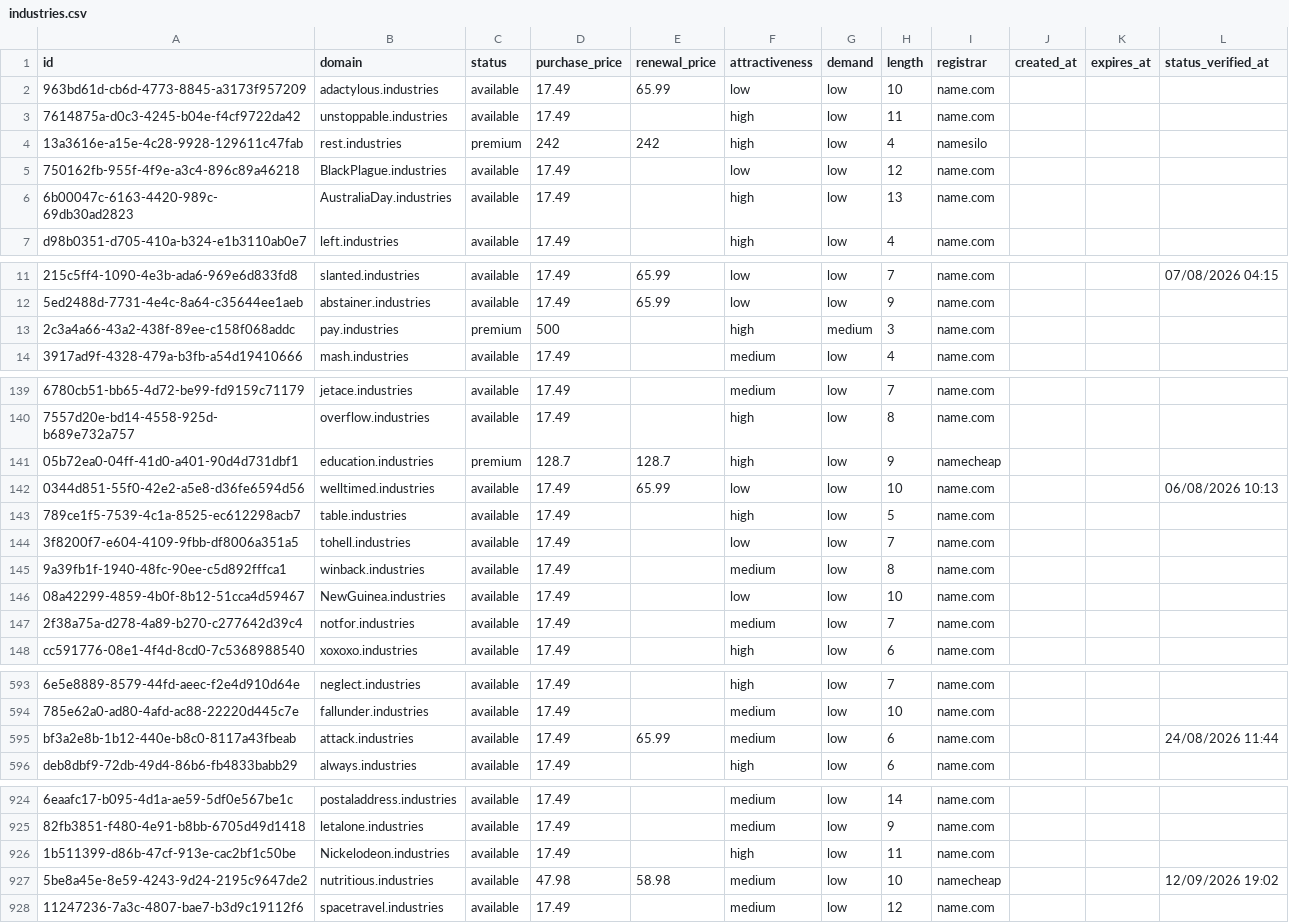
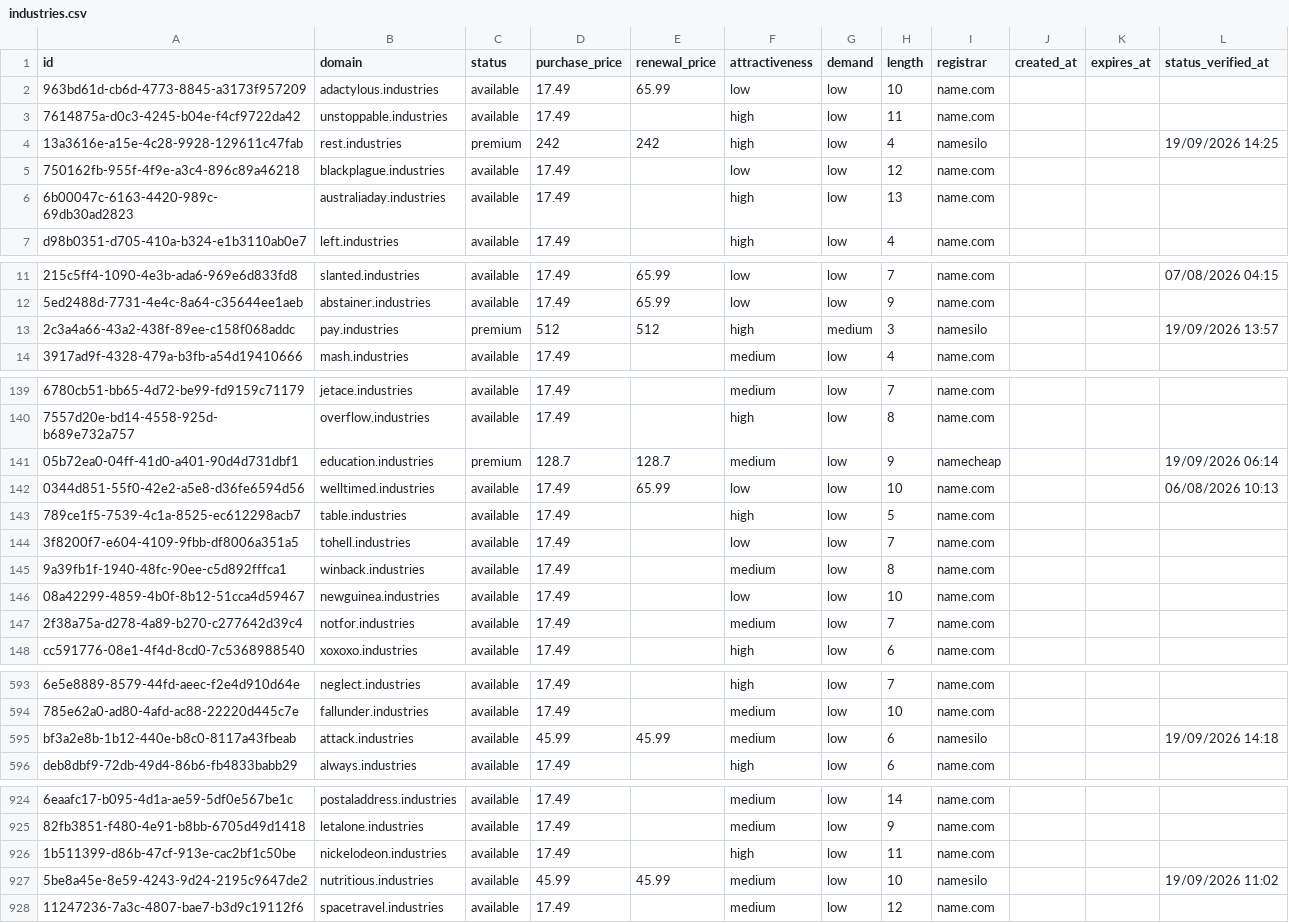
Before and after one commit to UniqueDomains/industries-oneword-domains, a CSV file: industries.csv, drawn as a sheet; only a part is shown, gaps mark what is left out; the diff covers the shown part only; the diff names each change by its address in the sheet, - before the commit and + after, or states it on an @@ line.

Commit message:
Domains update

```diff
--- a/industries.csv
+++ b/industries.csv
-L4 (status_verified_at): (empty)
+L4 (status_verified_at): 19/09/2026 14:25
-B5 (domain): BlackPlague.industries
+B5 (domain): blackplague.industries
-B6 (domain): AustraliaDay.industries
+B6 (domain): australiaday.industries
-D13 (purchase_price): 500
+D13 (purchase_price): 512
-E13 (renewal_price): (empty)
+E13 (renewal_price): 512
-I13 (registrar): name.com
+I13 (registrar): namesilo
-L13 (status_verified_at): (empty)
+L13 (status_verified_at): 19/09/2026 13:57
-F141 (attractiveness): high
+F141 (attractiveness): medium
-L141 (status_verified_at): (empty)
+L141 (status_verified_at): 19/09/2026 06:14
-B146 (domain): NewGuinea.industries
+B146 (domain): newguinea.industries
-D595 (purchase_price): 17.49
+D595 (purchase_price): 45.99
-E595 (renewal_price): 65.99
+E595 (renewal_price): 45.99
-I595 (registrar): name.com
+I595 (registrar): namesilo
-L595 (status_verified_at): 24/08/2026 11:44
+L595 (status_verified_at): 19/09/2026 14:18
-B926 (domain): Nickelodeon.industries
+B926 (domain): nickelodeon.industries
-D927 (purchase_price): 47.98
+D927 (purchase_price): 45.99
-E927 (renewal_price): 58.98
+E927 (renewal_price): 45.99
-I927 (registrar): namecheap
+I927 (registrar): namesilo
-L927 (status_verified_at): 12/09/2026 19:02
+L927 (status_verified_at): 19/09/2026 11:02
```
Also changed, not shown: 88 edited cells elsewhere in this file, 4 other files.
